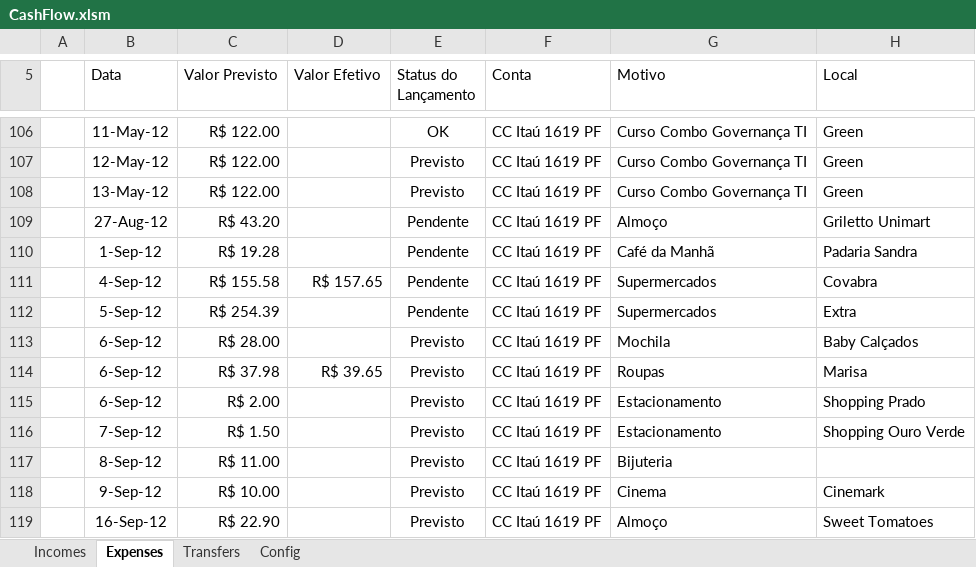
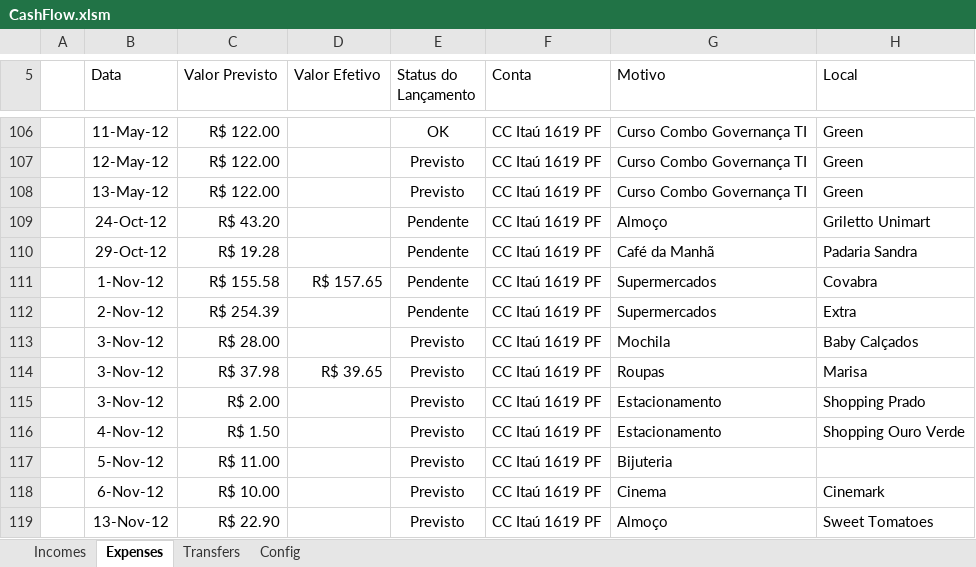
Before and after one commit to mariomeyrelles/VSTO-Cash-Flow, an Excel workbook: Solution2010/ModernCashFlow.Excel2010/CashFlow.xlsm, sheet Expenses, drawn as a sheet; only a part is shown, gaps mark what is left out; values as stored, in another font and other column widths than the file's, no borders; table styles not drawn; the diff names each change by its address in the sheet, - before the commit and + after, or states it on an @@ line.

```diff
--- a/Solution2010/ModernCashFlow.Excel2010/CashFlow.xlsm (sheet Expenses)
+++ b/Solution2010/ModernCashFlow.Excel2010/CashFlow.xlsm (sheet Expenses)
-B109 (Data): 27-Aug-12
+B109 (Data): 24-Oct-12
-B110 (Data): 1-Sep-12
+B110 (Data): 29-Oct-12
-B111 (Data): 4-Sep-12
+B111 (Data): 1-Nov-12
-B112 (Data): 5-Sep-12
+B112 (Data): 2-Nov-12
-B113:B115 (Data): 6-Sep-12
+B113:B115 (Data): 3-Nov-12
-B116 (Data): 7-Sep-12
+B116 (Data): 4-Nov-12
-B117 (Data): 8-Sep-12
+B117 (Data): 5-Nov-12
-B118 (Data): 9-Sep-12
+B118 (Data): 6-Nov-12
-B119 (Data): 16-Sep-12
+B119 (Data): 13-Nov-12
```
Also changed, not shown: 24 other files.
